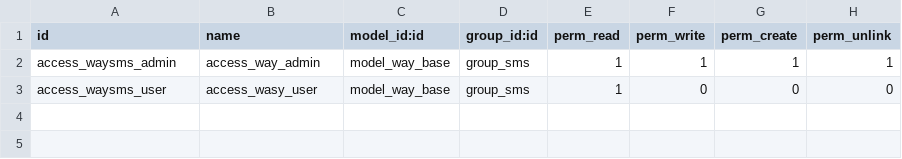
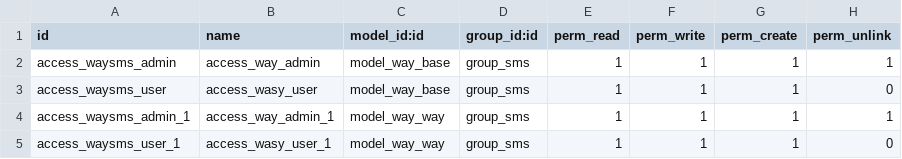
Before and after one commit to HarshalBhoir/odoo_way2sms, a CSV file: way2sms/security/ir.model.access.csv, drawn as a sheet.

Commit message:
corrections in security

```diff
--- a/way2sms/security/ir.model.access.csv
+++ b/way2sms/security/ir.model.access.csv
@@ -2,2 +2,4 @@ id,name,model_id:id,group_id:id,perm_read,perm_write,perm_create,perm_unlink
 access_waysms_admin,access_way_admin,model_way_base,group_sms,1,1,1,1
-access_waysms_user,access_wasy_user,model_way_base,group_sms,1,0,0,0
+access_waysms_user,access_wasy_user,model_way_base,group_sms,1,1,1,0
+access_waysms_admin_1,access_way_admin_1,model_way_way,group_sms,1,1,1,1
+access_waysms_user_1,access_wasy_user_1,model_way_way,group_sms,1,1,1,0
```
